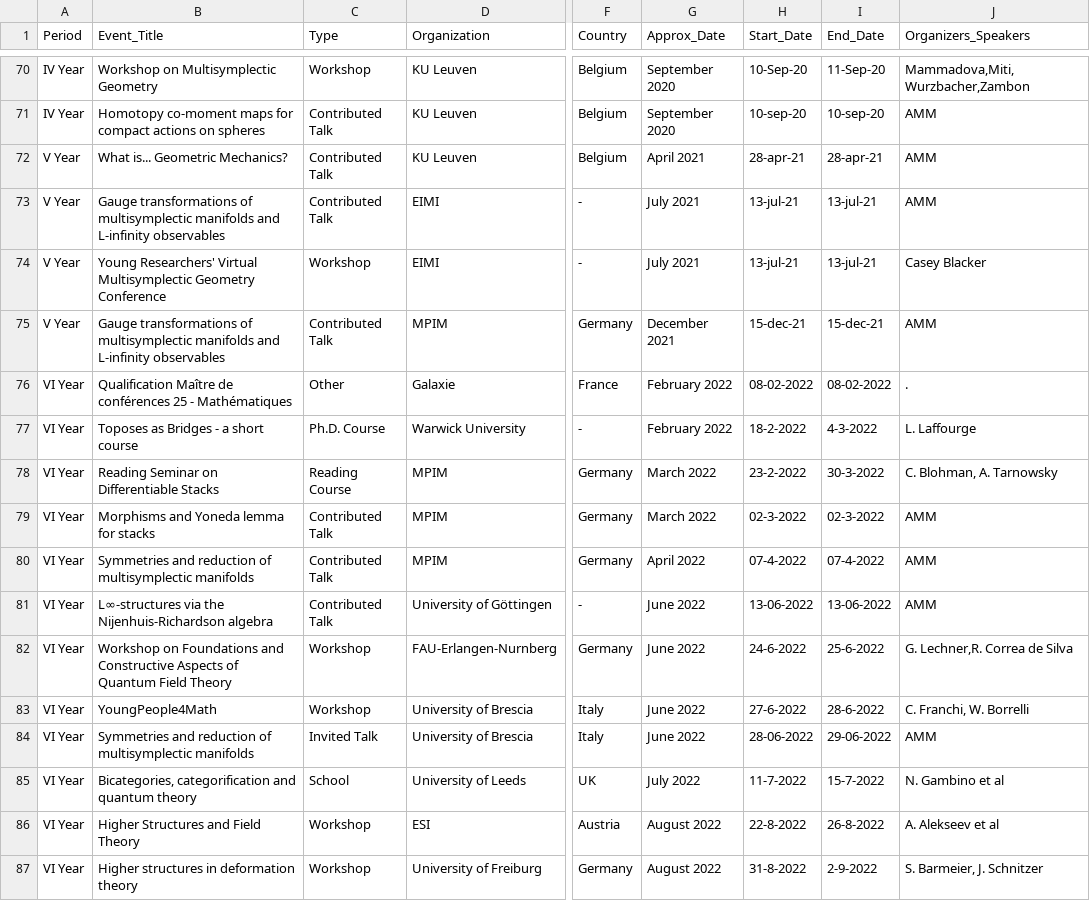
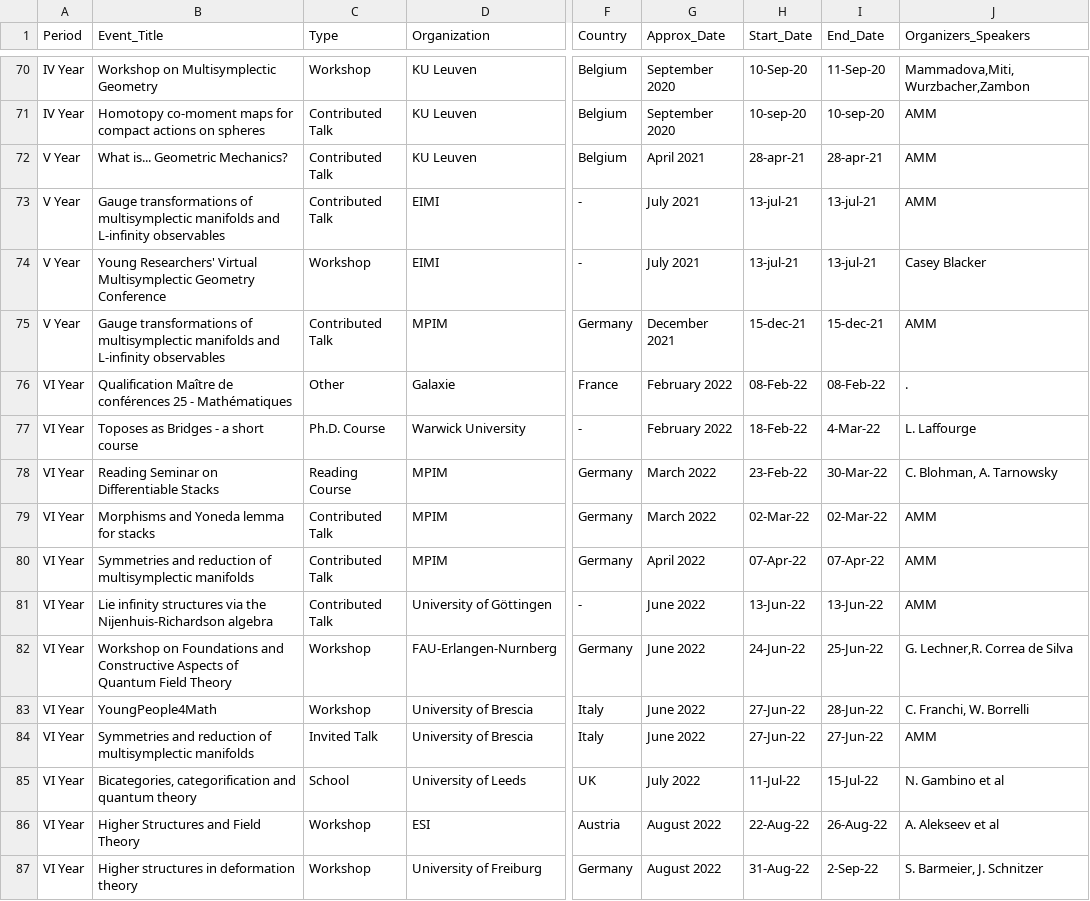
Before and after one commit to MasterToninus/MasterToninus.github.io, a CSV file: data/activities.csv, drawn as a sheet; only a part is shown, gaps mark what is left out; the diff names each change by its address in the sheet, - before the commit and + after, or states it on an @@ line.

Commit message:
corrected dates format in activities.csv

```diff
--- a/data/activities.csv
+++ b/data/activities.csv
-H76 (Start_Date): 08-02-2022
+H76 (Start_Date): 08-Feb-22
-I76 (End_Date): 08-02-2022
+I76 (End_Date): 08-Feb-22
-H77 (Start_Date): 18-2-2022
+H77 (Start_Date): 18-Feb-22
-I77 (End_Date): 4-3-2022
+I77 (End_Date): 4-Mar-22
-H78 (Start_Date): 23-2-2022
+H78 (Start_Date): 23-Feb-22
-I78 (End_Date): 30-3-2022
+I78 (End_Date): 30-Mar-22
-H79 (Start_Date): 02-3-2022
+H79 (Start_Date): 02-Mar-22
-I79 (End_Date): 02-3-2022
+I79 (End_Date): 02-Mar-22
-H80 (Start_Date): 07-4-2022
+H80 (Start_Date): 07-Apr-22
-I80 (End_Date): 07-4-2022
+I80 (End_Date): 07-Apr-22
-B81 (Event_Title): L∞-structures via the…
+B81 (Event_Title): Lie infinity structures via the…
-H81 (Start_Date): 13-06-2022
+H81 (Start_Date): 13-Jun-22
-I81 (End_Date): 13-06-2022
+I81 (End_Date): 13-Jun-22
-H82 (Start_Date): 24-6-2022
+H82 (Start_Date): 24-Jun-22
-I82 (End_Date): 25-6-2022
+I82 (End_Date): 25-Jun-22
-H83 (Start_Date): 27-6-2022
+H83 (Start_Date): 27-Jun-22
-I83 (End_Date): 28-6-2022
+I83 (End_Date): 28-Jun-22
-H84 (Start_Date): 28-06-2022
+H84 (Start_Date): 27-Jun-22
-I84 (End_Date): 29-06-2022
+I84 (End_Date): 27-Jun-22
-H85 (Start_Date): 11-7-2022
+H85 (Start_Date): 11-Jul-22
-I85 (End_Date): 15-7-2022
+I85 (End_Date): 15-Jul-22
-H86 (Start_Date): 22-8-2022
+H86 (Start_Date): 22-Aug-22
-I86 (End_Date): 26-8-2022
+I86 (End_Date): 26-Aug-22
-H87 (Start_Date): 31-8-2022
+H87 (Start_Date): 31-Aug-22
-I87 (End_Date): 2-9-2022
+I87 (End_Date): 2-Sep-22
```
